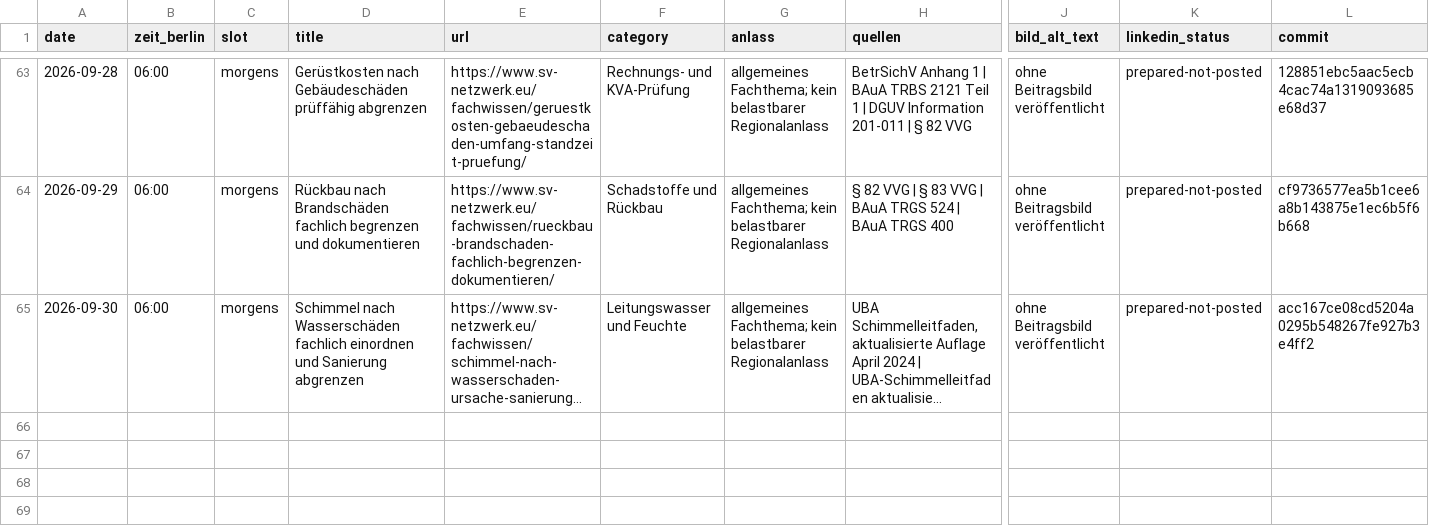
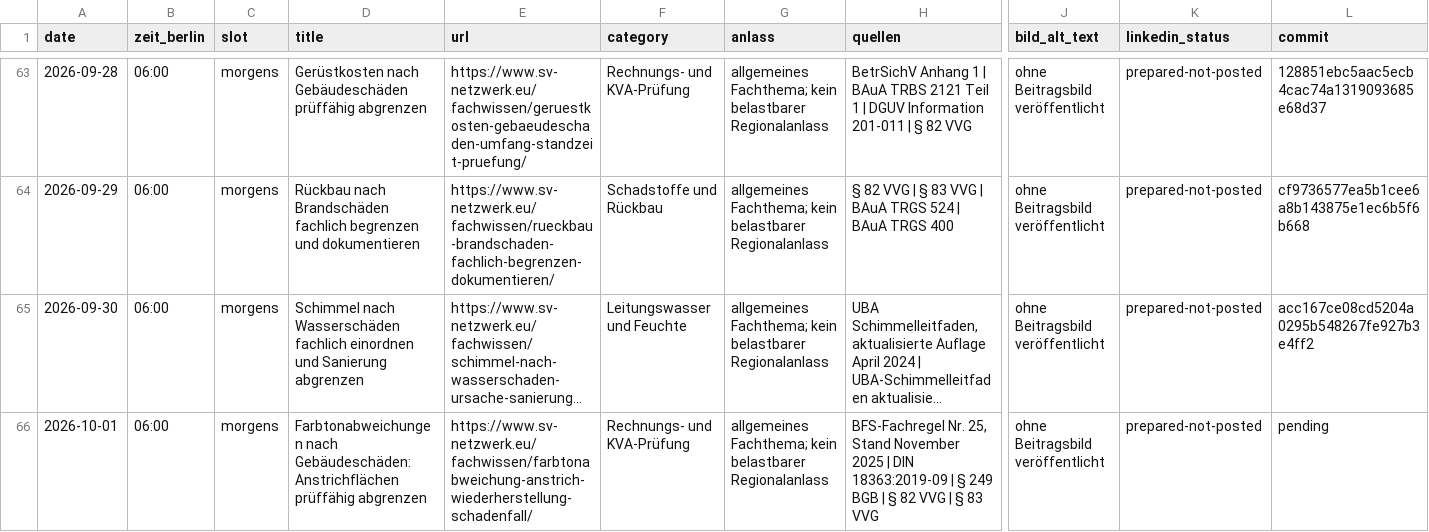
Before and after one commit to Chris-GD13/sv-netzwerk, a CSV file: sv-netzwerk/docs/fachbeitrag-veroeffentlichungsprotokoll.csv, drawn as a sheet; only a part is shown, gaps mark what is left out; long unchanged cells end in …; rows hold the shown columns only; the diff names each change by its address in the sheet, - before the commit and + after, or states it on an @@ line.

```diff
--- a/sv-netzwerk/docs/fachbeitrag-veroeffentlichungsprotokoll.csv
+++ b/sv-netzwerk/docs/fachbeitrag-veroeffentlichungsprotokoll.csv
+row 66: 2026-10-01 | 06:00 | morgens | Farbtonabweichungen nach Gebäudeschäden: Anstrichflächen prüffähig abgrenzen | https://www.sv-netzwerk.eu/fachwissen/farbtonabweichung-anstrich-wiederherstellung-schadenfall/ | Rechnungs- und KVA-Prüfung | allgemeines Fachthema; kein belastbarer Regionalanlass | BFS-Fachregel Nr. 25, Stand November 2025 | DIN 18363:2019-09 | § 249 BGB | § 82 VVG | § 83 VVG | ohne Beitragsbild veröffentlicht | prepared-not-posted | pending
```
Also changed, not shown: docs/fachbeitrag-veroeffentlichungsprotokoll.csv, 6 other files.
